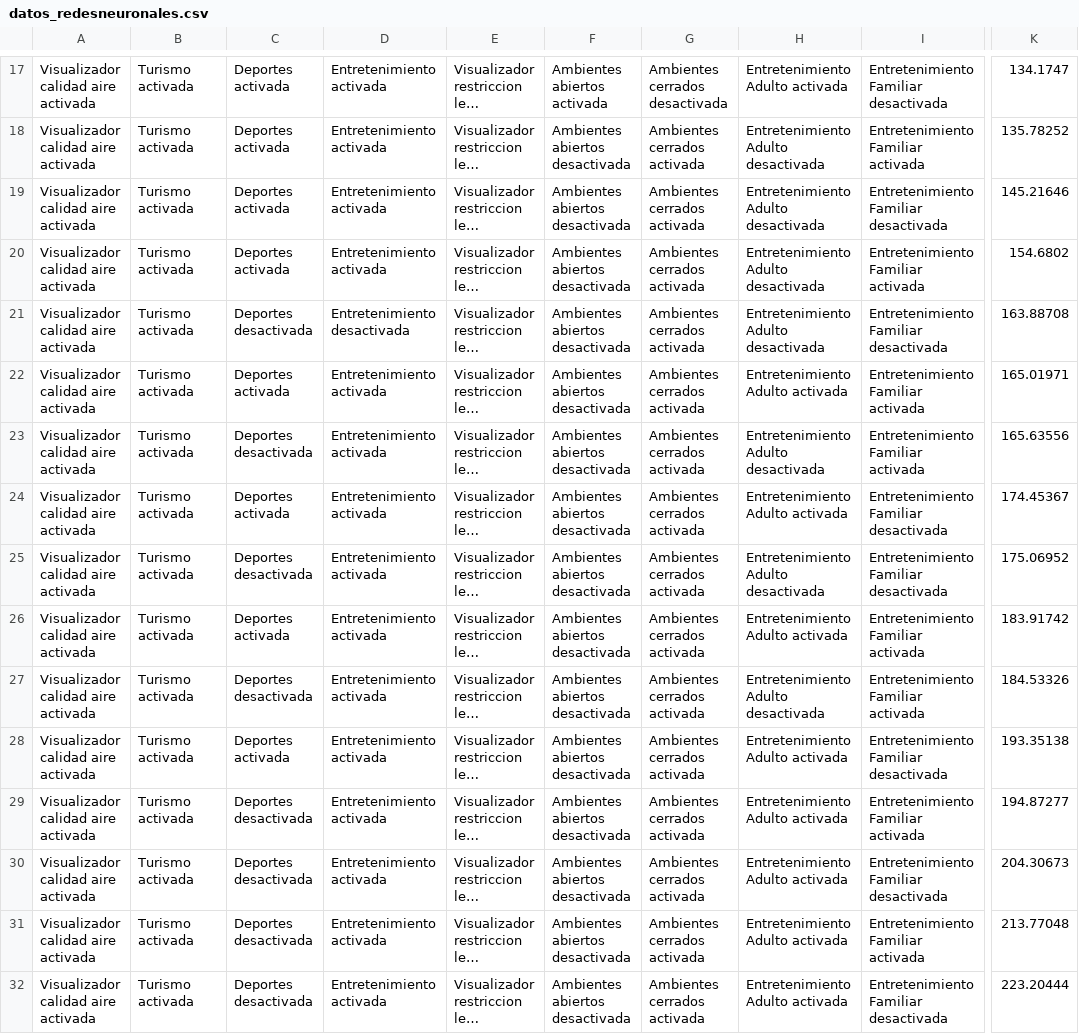
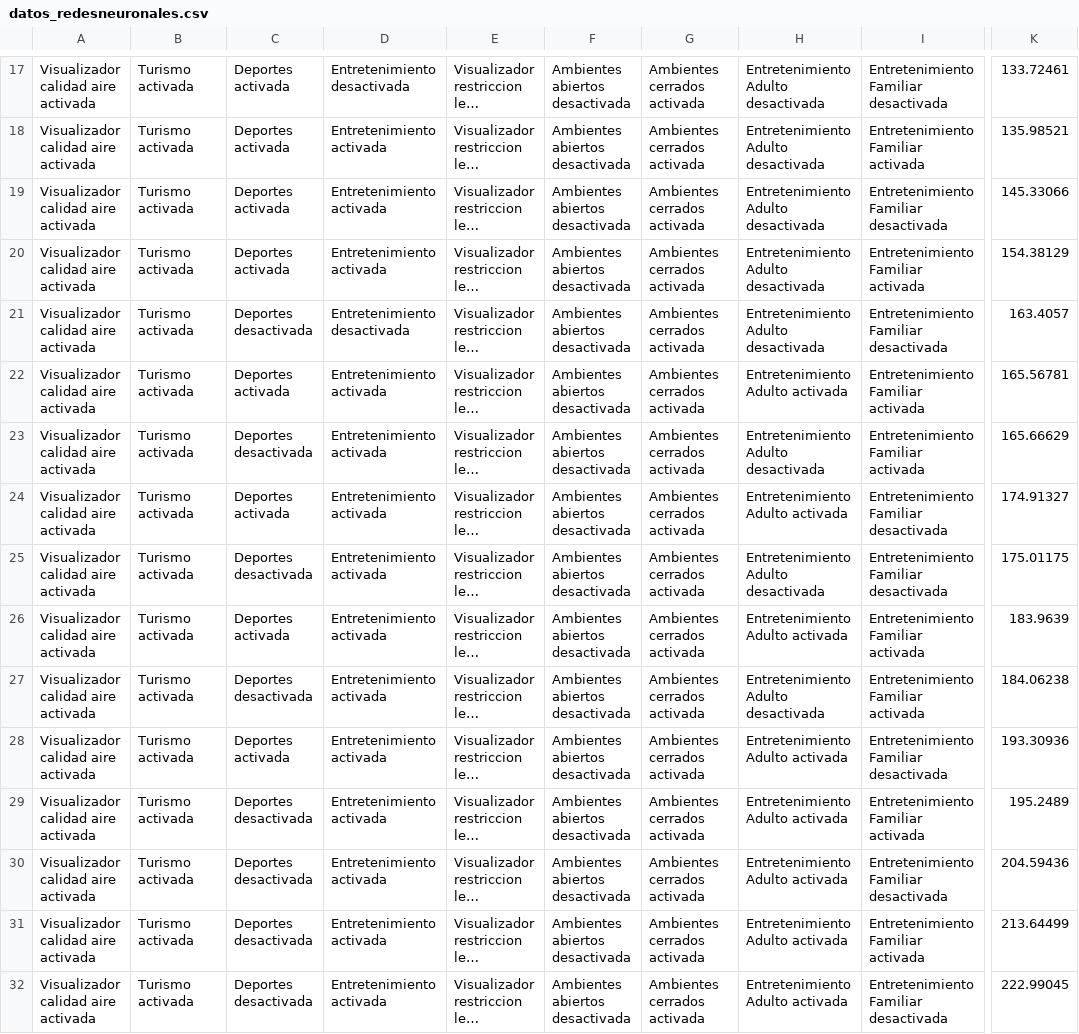
Before and after one commit to or-aguayo/ML-FMweb-K, a CSV file: data/datos_redesneuronales.csv, drawn as a sheet; only a part is shown, gaps mark what is left out; long unchanged cells end in …; the diff covers the shown part only; the diff names each change by its address in the sheet, - before the commit and + after, or states it on an @@ line.

```diff
--- a/data/datos_redesneuronales.csv
+++ b/data/datos_redesneuronales.csv
-D17: Entretenimiento activada
+D17: Entretenimiento desactivada
-F17: Ambientes abiertos activada
+F17: Ambientes abiertos desactivada
-G17: Ambientes cerrados desactivada
+G17: Ambientes cerrados activada
-H17: Entretenimiento Adulto activada
+H17: Entretenimiento Adulto desactivada
-K17: 134.1747
+K17: 133.72461
-K18: 135.78252
+K18: 135.98521
-K19: 145.21646
+K19: 145.33066
-K20: 154.6802
+K20: 154.38129
-K21: 163.88708
+K21: 163.4057
-K22: 165.01971
+K22: 165.56781
-K23: 165.63556
+K23: 165.66629
-K24: 174.45367
+K24: 174.91327
-K25: 175.06952
+K25: 175.01175
-K26: 183.91742
+K26: 183.9639
-K27: 184.53326
+K27: 184.06238
-K28: 193.35138
+K28: 193.30936
-K29: 194.87277
+K29: 195.2489
-K30: 204.30673
+K30: 204.59436
-K31: 213.77048
+K31: 213.64499
-K32: 223.20444
+K32: 222.99045
```
Also changed, not shown: 30 edited cells elsewhere in this file, 1 other file.
